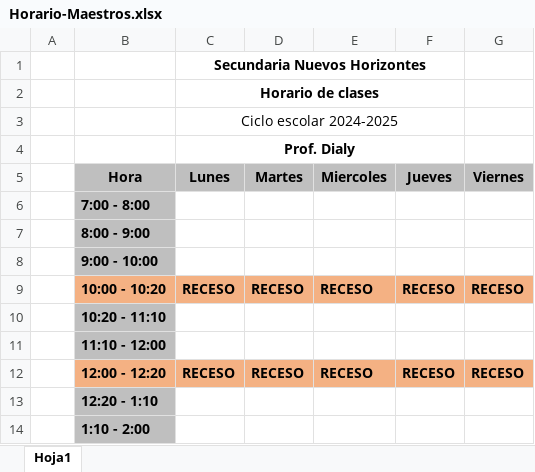
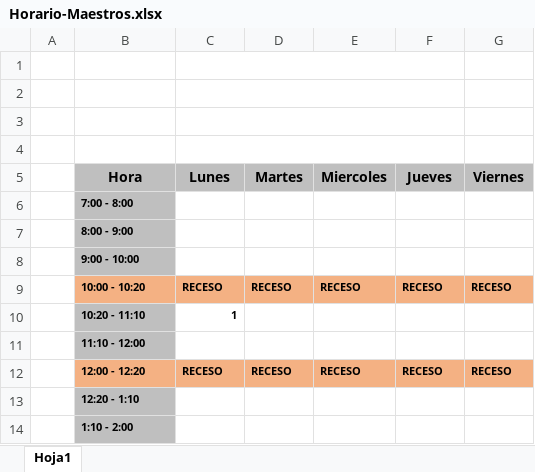
Before and after one commit to juan-canseco-dev/sistema-horarios-cs, an Excel workbook: Presentacion/Resources/Horario-Maestros.xlsx, sheet Hoja1, drawn as a sheet; values as stored, in another font and other column widths than the file's, no borders; charts and pictures not drawn; the diff names each change by its address in the sheet, - before the commit and + after, or states it on an @@ line.

```diff
--- a/Presentacion/Resources/Horario-Maestros.xlsx (sheet Hoja1)
+++ b/Presentacion/Resources/Horario-Maestros.xlsx (sheet Hoja1)
-C1 (Lunes): Secundaria Nuevos Horizontes
+C1 (Lunes): (empty)
-C2 (Lunes): Horario de clases
+C2 (Lunes): (empty)
-C3 (Lunes): Ciclo escolar 2024-2025
+C3 (Lunes): (empty)
-C4 (Lunes): Prof. Dialy
+C4 (Lunes): (empty)
@@ B6:B8 text size: smaller @@
@@ B9:G9 text size: smaller @@
@@ B10:B11 text size: smaller @@
-C10 (Lunes): (empty)
+C10 (Lunes): 1
@@ B12:G12 text size: smaller @@
@@ B13:B14 text size: smaller @@
```
Also changed, not shown: charts or pictures, Presentacion/Resources/Horario-Grupos.xlsx, 30 other files.
